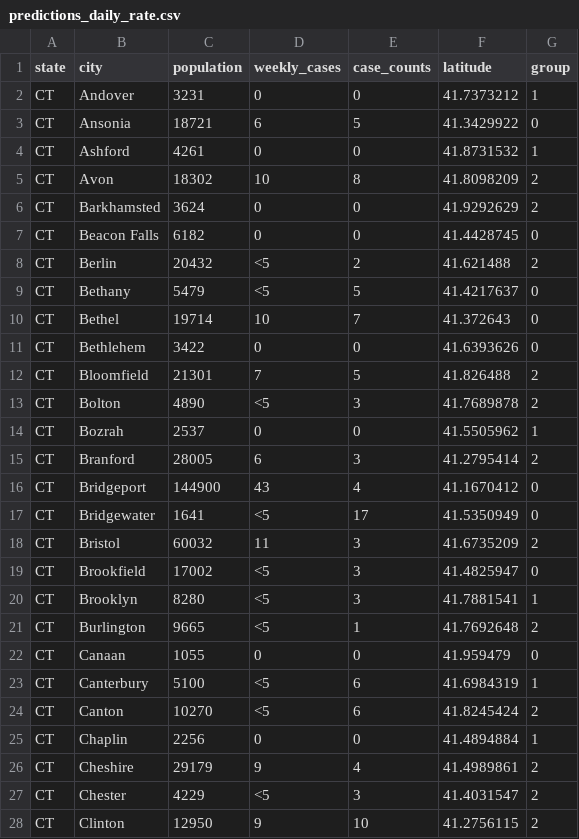
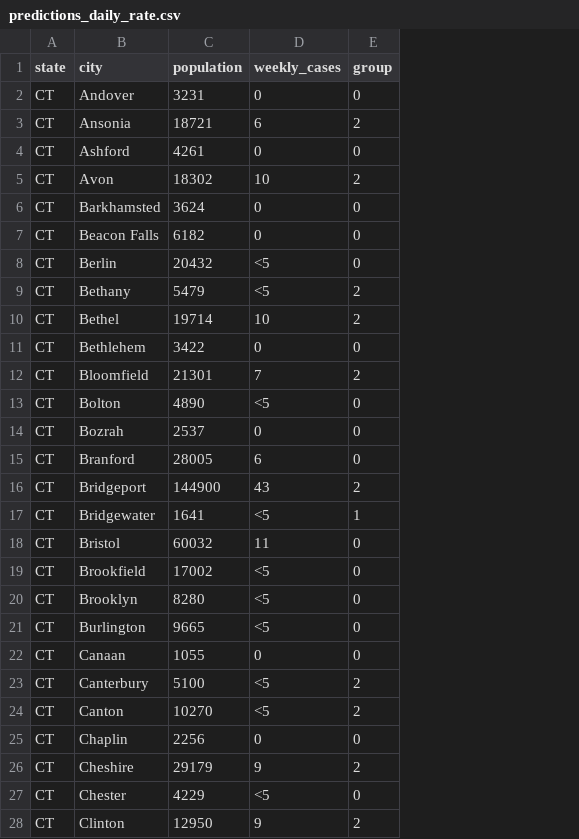
Before and after one commit to Forgethost/datascience-learning, a CSV file: kmeansct/data/processed/predictions/predictions_daily_rate.csv, drawn as a sheet; only a part is shown; removed rows and columns are numbered as before the commit, all else as after; the diff covers the shown part only; the diff names each change by its address in the sheet, - before the commit and + after, or states it on an @@ line.

```diff
--- a/kmeansct/data/processed/predictions/predictions_daily_rate.csv
+++ b/kmeansct/data/processed/predictions/predictions_daily_rate.csv
-column E (case_counts), rows 2-28: 0 | 5 | 0 | 8 | 0 | 0 | 2 | 5 | 7 | 0 | 5 | 3 | 0 | 3 | 4 | 17 | 3 | 3 | 3 | 1 | 0 | 6 | 6 | 0 | 4 | 3 | 10
-column F (latitude), rows 2-28: 41.7373212 | 41.3429922 | 41.8731532 | 41.8098209 | 41.9292629 | 41.4428745 | 41.621488 | 41.4217637 | 41.372643 | 41.6393626 | 41.826488 | 41.7689878 | 41.5505962 | 41.2795414 | 41.1670412 | 41.5350949 | 41.6735209 | 41.4825947 | 41.7881541 | 41.7692648 | 41.959479 | 41.6984319 | 41.8245424 | 41.4894884 | 41.4989861 | 41.4031547 | 41.2756115
-E2 (group): 1
+E2 (group): 0
-E3 (group): 0
+E3 (group): 2
-E4 (group): 1
+E4 (group): 0
-E6 (group): 2
+E6 (group): 0
-E8 (group): 2
+E8 (group): 0
-E9:E10 (group): 0
+E9:E10 (group): 2
-E13 (group): 2
+E13 (group): 0
-E14 (group): 1
+E14 (group): 0
-E15 (group): 2
+E15 (group): 0
-E16 (group): 0
+E16 (group): 2
-E17 (group): 0
+E17 (group): 1
-E18 (group): 2
+E18 (group): 0
-E20 (group): 1
+E20 (group): 0
-E21 (group): 2
+E21 (group): 0
-E23 (group): 1
+E23 (group): 2
-E25 (group): 1
+E25 (group): 0
-E27 (group): 2
+E27 (group): 0
```
Also changed, not shown: 83 edited cells elsewhere in this file, kmeansct/data/processed/predictions/predictions_tx.csv, kmeansct/data/raw/CaseCountData_texas.csv, 14 other files.
